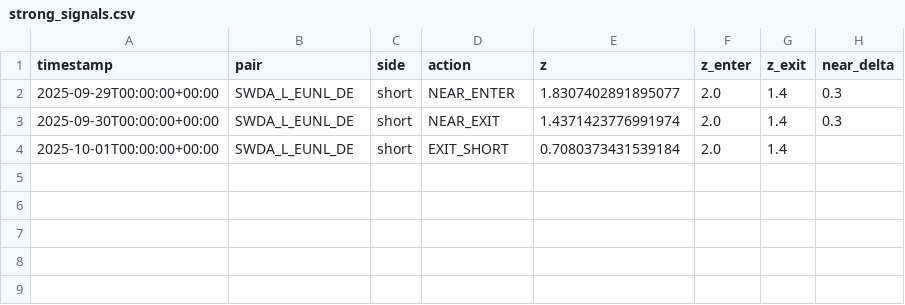
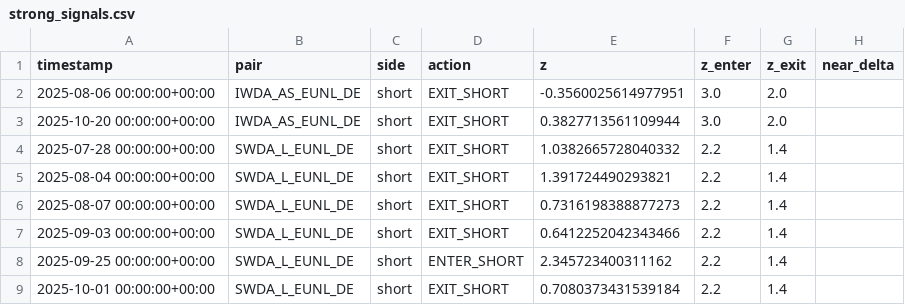
Before and after one commit to sandronigiulio-eng/ArbiSense, a CSV file: reports/strong_signals.csv, drawn as a sheet.

Commit message:
Enable SWDA+IWDA signals; postfilter applied

```diff
--- a/reports/strong_signals.csv
+++ b/reports/strong_signals.csv
@@ -1,4 +1,9 @@
 timestamp,pair,side,action,z,z_enter,z_exit,near_delta
-2025-09-29T00:00:00+00:00,SWDA_L_EUNL_DE,short,NEAR_ENTER,1.8307402891895077,2.0,1.4,0.3
-2025-09-30T00:00:00+00:00,SWDA_L_EUNL_DE,short,NEAR_EXIT,1.4371423776991974,2.0,1.4,0.3
-2025-10-01T00:00:00+00:00,SWDA_L_EUNL_DE,short,EXIT_SHORT,0.7080373431539184,2.0,1.4,
+2025-08-06 00:00:00+00:00,IWDA_AS_EUNL_DE,short,EXIT_SHORT,-0.3560025614977951,3.0,2.0,
+2025-10-20 00:00:00+00:00,IWDA_AS_EUNL_DE,short,EXIT_SHORT,0.3827713561109944,3.0,2.0,
+2025-07-28 00:00:00+00:00,SWDA_L_EUNL_DE,short,EXIT_SHORT,1.0382665728040332,2.2,1.4,
+2025-08-04 00:00:00+00:00,SWDA_L_EUNL_DE,short,EXIT_SHORT,1.391724490293821,2.2,1.4,
+2025-08-07 00:00:00+00:00,SWDA_L_EUNL_DE,short,EXIT_SHORT,0.7316198388877273,2.2,1.4,
+2025-09-03 00:00:00+00:00,SWDA_L_EUNL_DE,short,EXIT_SHORT,0.6412252042343466,2.2,1.4,
+2025-09-25 00:00:00+00:00,SWDA_L_EUNL_DE,short,ENTER_SHORT,2.345723400311162,2.2,1.4,
+2025-10-01 00:00:00+00:00,SWDA_L_EUNL_DE,short,EXIT_SHORT,0.7080373431539184,2.2,1.4,
```
Also changed, not shown: 1 other file.
